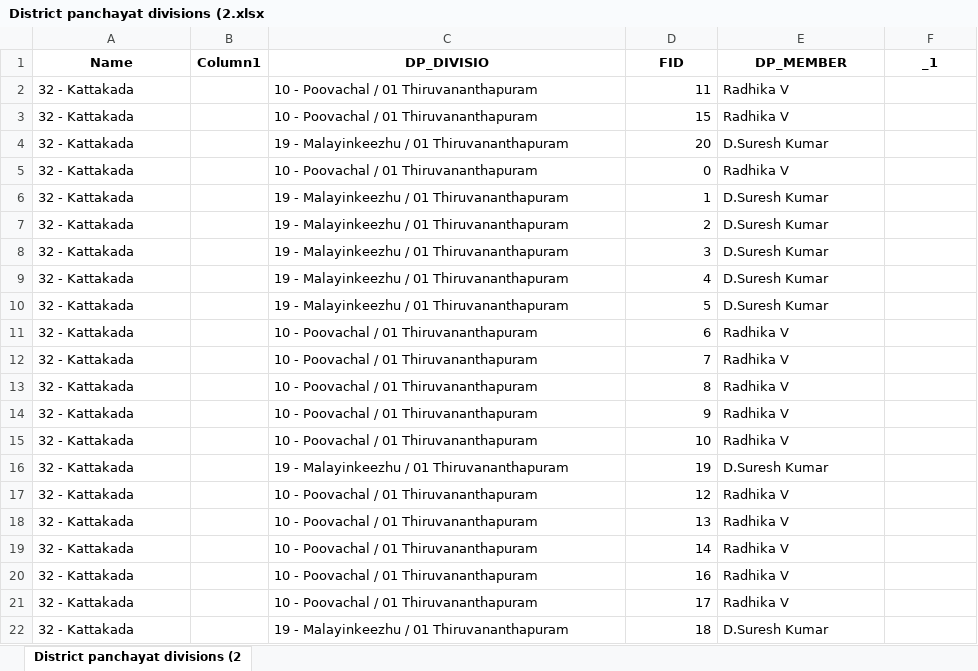
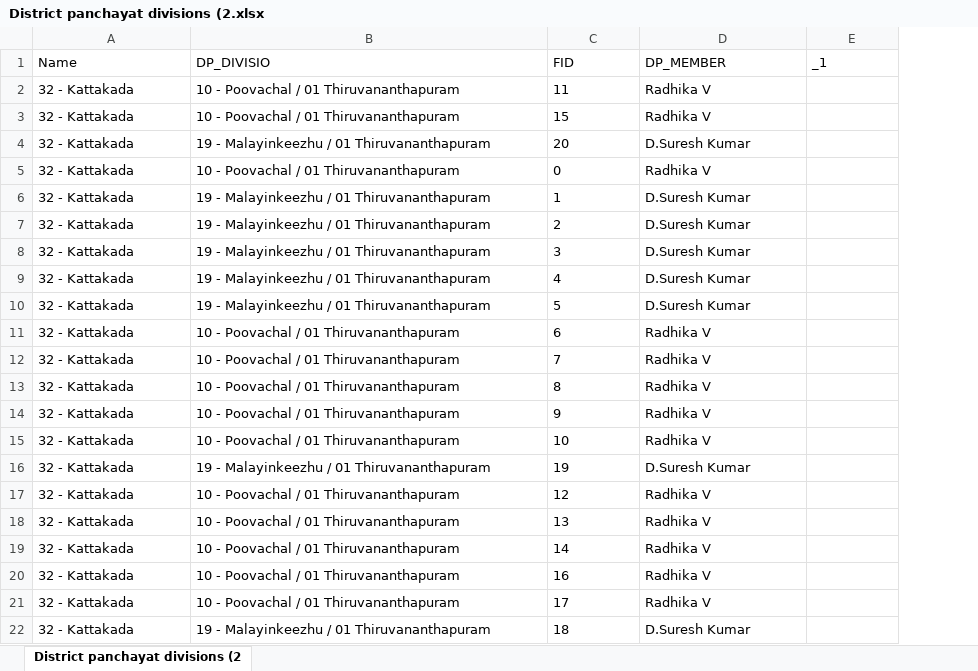
Before and after one commit to adysingh5711/kattal.ai, an Excel workbook: public/docs/pdf-md-pdf/complete data of Kattakada (1)/District panchayat divisions (2.xlsx, sheet District panchayat divisions (2, drawn as a sheet; values as stored, in another font and other column widths than the file's, no borders; removed rows and columns are numbered as before the commit, all else as after; the diff names each change by its address in the sheet, - before the commit and + after, or states it on an @@ line.

```diff
--- a/public/docs/pdf-md-pdf/complete data of Kattakada (1)/District panchayat divisions (2.xlsx (sheet District panchayat divisions (2)
+++ b/public/docs/pdf-md-pdf/complete data of Kattakada (1)/District panchayat divisions (2.xlsx (sheet District panchayat divisions (2)
-column B (Column1), empty
@@ A1 bold: on → off, alignment: center → left @@
@@ B1:E1 bold: on → off, alignment: center → left @@
-C2:C22 alignment: right
+C2:C22 alignment: left
```
Also changed, not shown: public/docs/pdf-md-pdf/complete data of Kattakada (1)/block panchayat divisions.xlsx, public/docs/pdf-md-pdf/complete data of Kattakada (1)/drains.xlsx, 48 other files.
